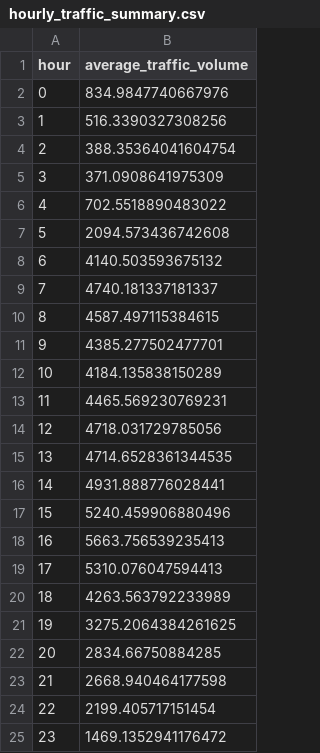
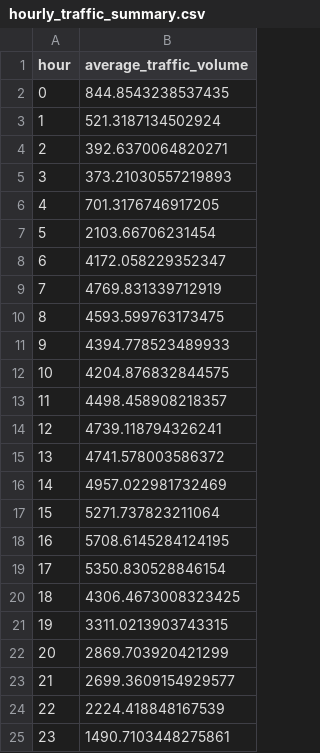
Before and after one commit to salonib025-ui/Urban-Pulse, a CSV file: outputs/figures/hourly_traffic_summary.csv, drawn as a sheet.

```diff
--- a/outputs/figures/hourly_traffic_summary.csv
+++ b/outputs/figures/hourly_traffic_summary.csv
@@ -1,25 +1,25 @@
 hour,average_traffic_volume
-0,834.9847740667976
-1,516.3390327308256
-2,388.35364041604754
-3,371.0908641975309
-4,702.5518890483022
-5,2094.573436742608
-6,4140.503593675132
-7,4740.181337181337
-8,4587.497115384615
-9,4385.277502477701
-10,4184.135838150289
-11,4465.569230769231
-12,4718.031729785056
-13,4714.6528361344535
-14,4931.888776028441
-15,5240.459906880496
-16,5663.756539235413
-17,5310.076047594413
-18,4263.563792233989
-19,3275.2064384261625
-20,2834.66750884285
-21,2668.940464177598
-22,2199.405717151454
-23,1469.1352941176472
+0,844.8543238537435
+1,521.3187134502924
+2,392.6370064820271
+3,373.21030557219893
+4,701.3176746917205
+5,2103.66706231454
+6,4172.058229352347
+7,4769.831339712919
+8,4593.599763173475
+9,4394.778523489933
+10,4204.876832844575
+11,4498.458908218357
+12,4739.118794326241
+13,4741.578003586372
+14,4957.022981732469
+15,5271.737823211064
+16,5708.6145284124195
+17,5350.830528846154
+18,4306.4673008323425
+19,3311.0213903743315
+20,2869.703920421299
+21,2699.3609154929577
+22,2224.418848167539
+23,1490.7103448275861
```
Also changed, not shown: outputs/figures/monthly_traffic_summary.csv, outputs/figures/weather_traffic_summary.csv, 25 other files.
